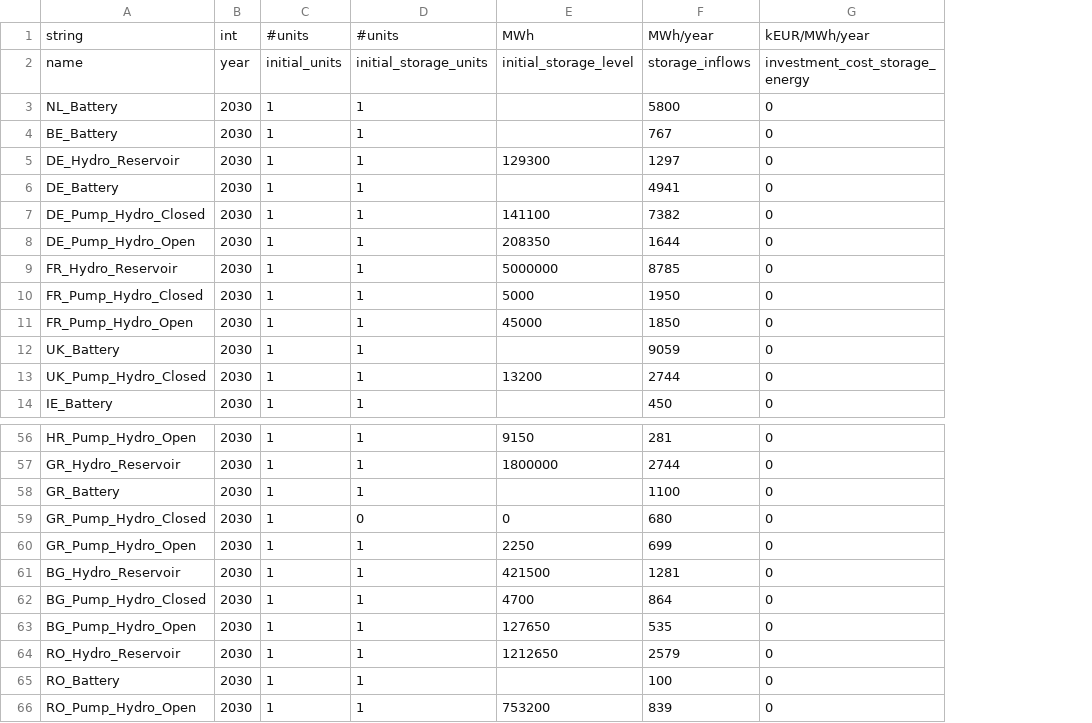
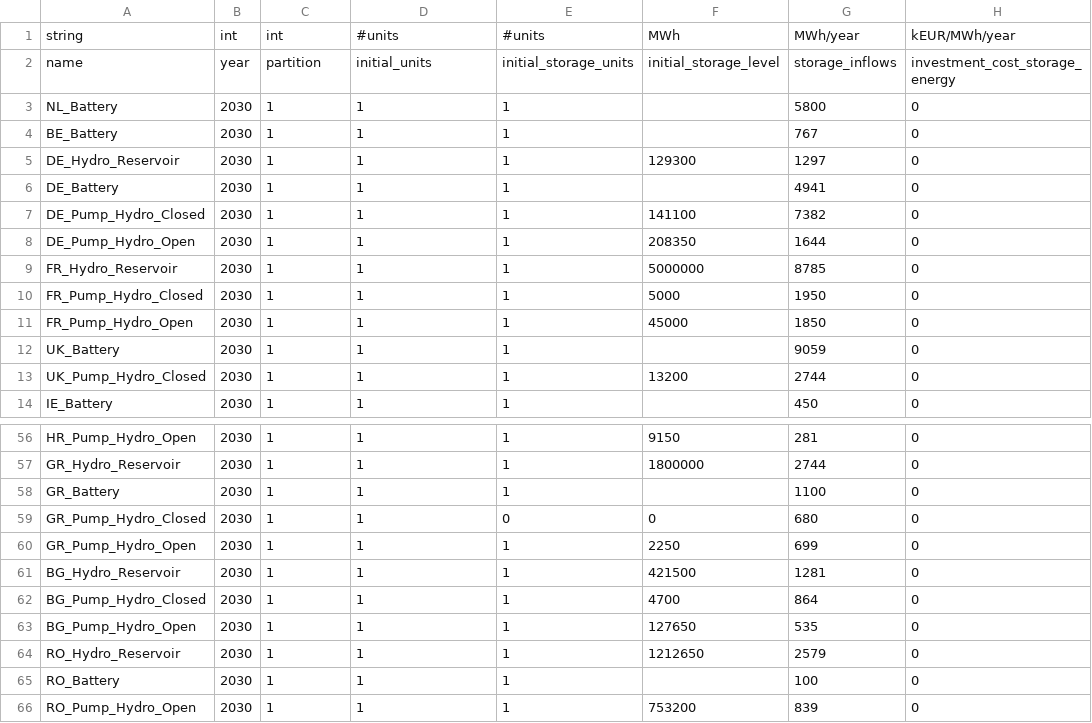
Before and after one commit to TulipaEnergy/Tulipa-OBZ-CaseStudy, a CSV file: user-input-files/assets-storage-yearly-data.csv, drawn as a sheet; only a part is shown, gaps mark what is left out; the diff names each change by its address in the sheet, - before the commit and + after, or states it on an @@ line.

Commit message:
Rename column resolution to partition

```diff
--- a/user-input-files/assets-storage-yearly-data.csv
+++ b/user-input-files/assets-storage-yearly-data.csv
+column E, rows 1-14: #units | initial_storage_units | 1 | 1 | 1 | 1 | 1 | 1 | 1 | 1 | 1 | 1 | 1 | 1; rows 56-66: 1 | 1 | 1 | 0 | 1 | 1 | 1 | 1 | 1 | 1 | 1
-C1: #units
+C1: int
-C2: initial_units
+C2: partition
-D2: initial_storage_units
+D2: initial_units
-D59: 0
+D59: 1
```
Also changed, not shown: user-input-files/assets-consumer-yearly-data.csv, user-input-files/assets-conversion-yearly-data.csv, 2 other files.
